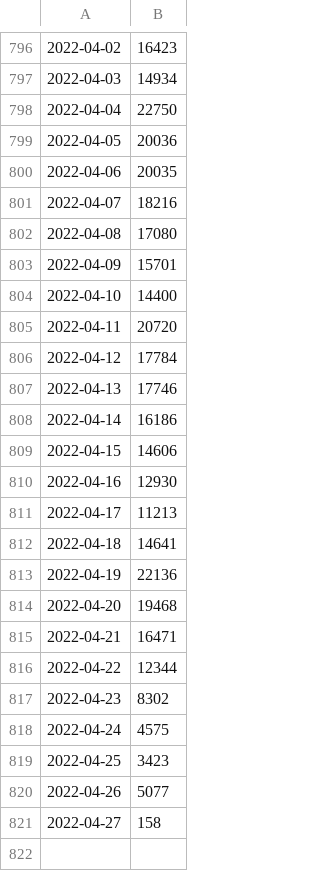
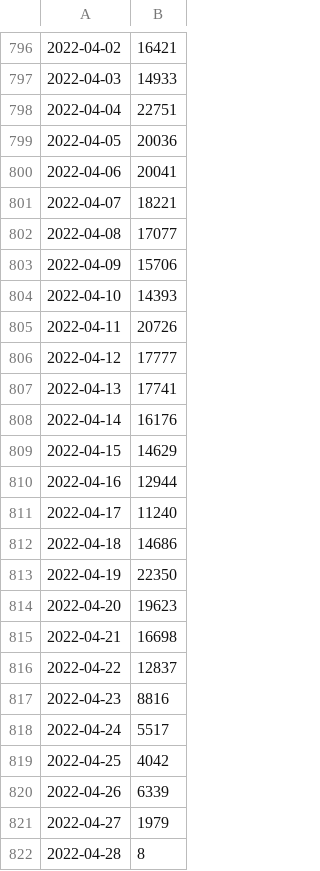
Before and after one commit to yoh-tanimoto/R_t-uniformprior, a CSV file: sympdatadates.csv, drawn as a sheet; only a part is shown, gaps mark what is left out; the diff covers the shown part only.

```diff
--- a/sympdatadates.csv
+++ b/sympdatadates.csv
@@ -796,26 +796,27 @@
-2022-04-02,16423
-2022-04-03,14934
-2022-04-04,22750
+2022-04-02,16421
+2022-04-03,14933
+2022-04-04,22751
 2022-04-05,20036
-2022-04-06,20035
-2022-04-07,18216
-2022-04-08,17080
-2022-04-09,15701
-2022-04-10,14400
-2022-04-11,20720
-2022-04-12,17784
-2022-04-13,17746
-2022-04-14,16186
-2022-04-15,14606
-2022-04-16,12930
-2022-04-17,11213
-2022-04-18,14641
-2022-04-19,22136
-2022-04-20,19468
-2022-04-21,16471
-2022-04-22,12344
-2022-04-23,8302
-2022-04-24,4575
-2022-04-25,3423
-2022-04-26,5077
-2022-04-27,158
+2022-04-06,20041
+2022-04-07,18221
+2022-04-08,17077
+2022-04-09,15706
+2022-04-10,14393
+2022-04-11,20726
+2022-04-12,17777
+2022-04-13,17741
+2022-04-14,16176
+2022-04-15,14629
+2022-04-16,12944
+2022-04-17,11240
+2022-04-18,14686
+2022-04-19,22350
+2022-04-20,19623
+2022-04-21,16698
+2022-04-22,12837
+2022-04-23,8816
+2022-04-24,5517
+2022-04-25,4042
+2022-04-26,6339
+2022-04-27,1979
+2022-04-28,8
```
Also changed, not shown: 63 edited cells elsewhere in this file, sympdatadl.csv.
